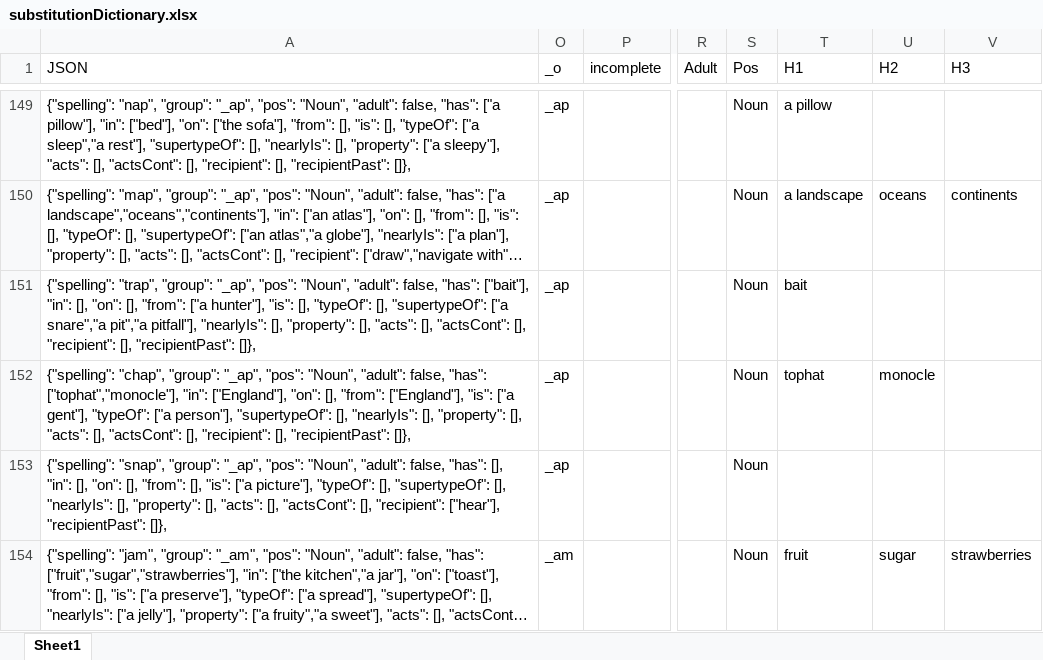
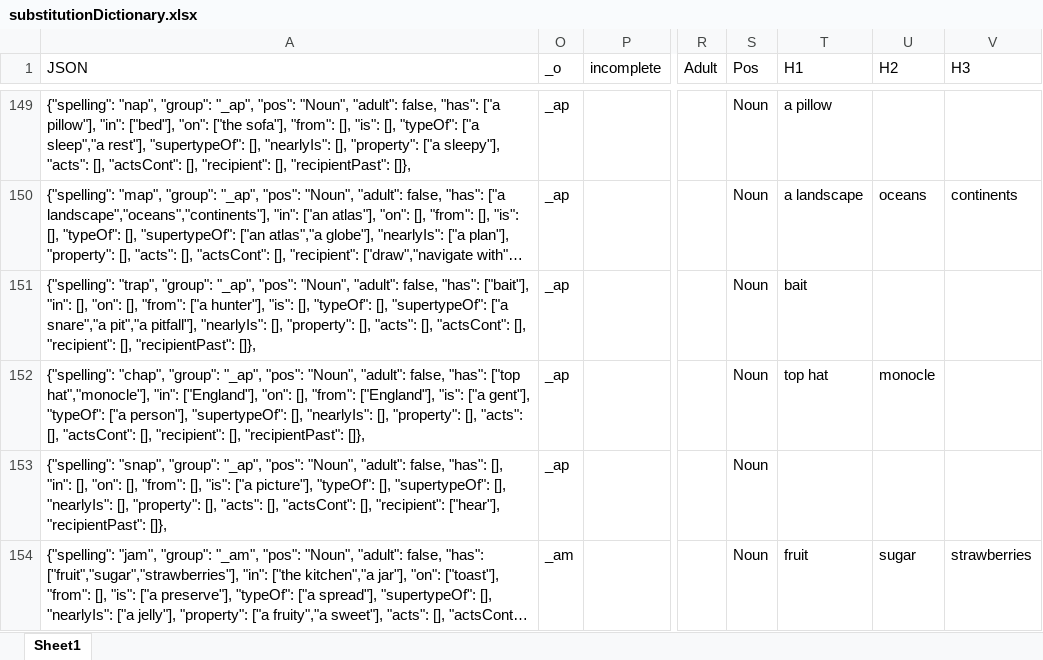
Before and after one commit to wabradshaw/claptrap, an Excel workbook: substitutionDictionary.xlsx, sheet Sheet1, drawn as a sheet; only a part is shown, gaps mark what is left out; long unchanged cells end in …; values as stored, in another font and other column widths than the file's, no borders; table styles not drawn; the diff covers the shown part only; the diff names each change by its address in the sheet, - before the commit and + after, or states it on an @@ line.

```diff
--- a/substitutionDictionary.xlsx (sheet Sheet1)
+++ b/substitutionDictionary.xlsx (sheet Sheet1)
-A152 (JSON): …false, "has": ["tophat","monocle"], "in": ["England"],…
+A152 (JSON): …false, "has": ["top hat","monocle"], "in": ["England"],…
-T152 (H1): tophat
+T152 (H1): top hat
```
Also changed, not shown: 35 edited cells elsewhere in this sheet, hidden cells, 1 other file.
